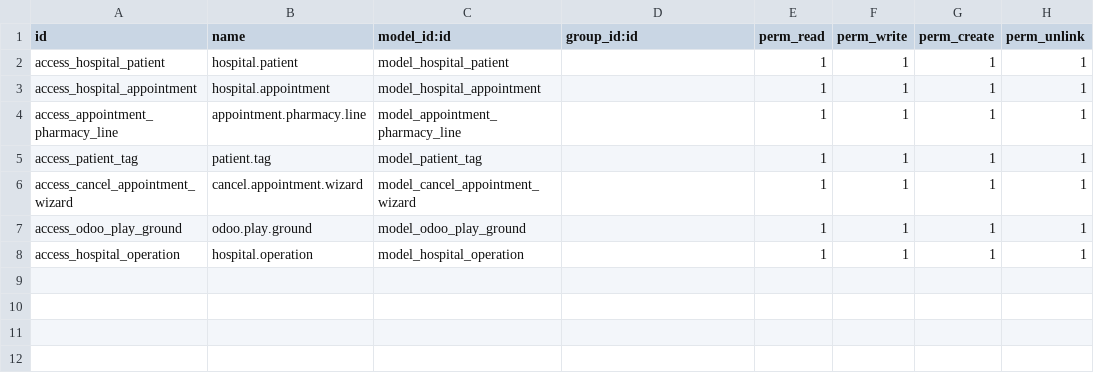
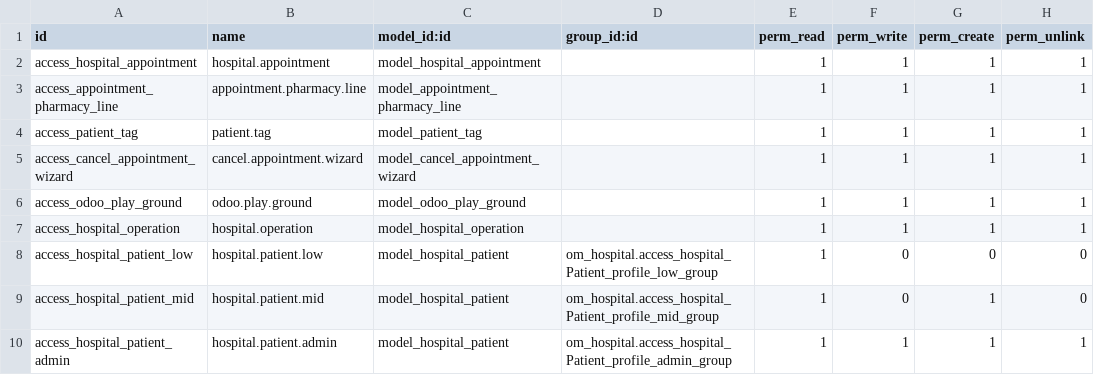
Before and after one commit to zakaria94/odoo_fifteen, a CSV file: om_hospital/security/ir.model.access.csv, drawn as a sheet.

Commit message:
security groups

```diff
--- a/om_hospital/security/ir.model.access.csv
+++ b/om_hospital/security/ir.model.access.csv
@@ -1,3 +1,2 @@
 id,name,model_id:id,group_id:id,perm_read,perm_write,perm_create,perm_unlink
-access_hospital_patient,hospital.patient,model_hospital_patient,,1,1,1,1
 access_hospital_appointment,hospital.appointment,model_hospital_appointment,,1,1,1,1
@@ -8 +7,4 @@ access_odoo_play_ground,odoo.play.ground,model_odoo_play_ground,,1,1,1,1
 access_hospital_operation,hospital.operation,model_hospital_operation,,1,1,1,1
+access_hospital_patient_low,hospital.patient.low,model_hospital_patient,om_hospital.access_hospital_Patient_profile_low_group,1,0,0,0
+access_hospital_patient_mid,hospital.patient.mid,model_hospital_patient,om_hospital.access_hospital_Patient_profile_mid_group,1,0,1,0
+access_hospital_patient_admin,hospital.patient.admin,model_hospital_patient,om_hospital.access_hospital_Patient_profile_admin_group,1,1,1,1
```
Also changed, not shown: 2 other files.
